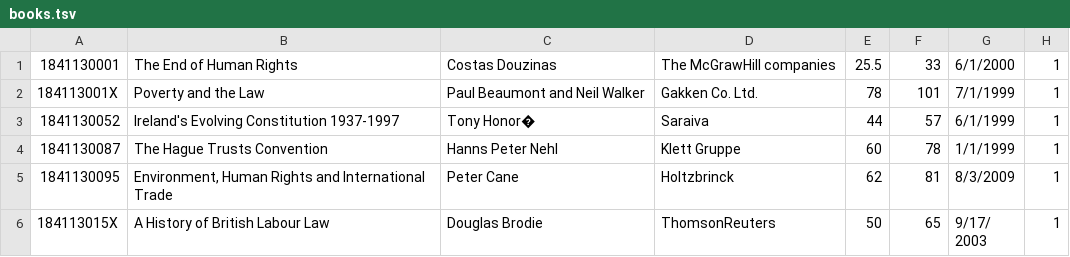
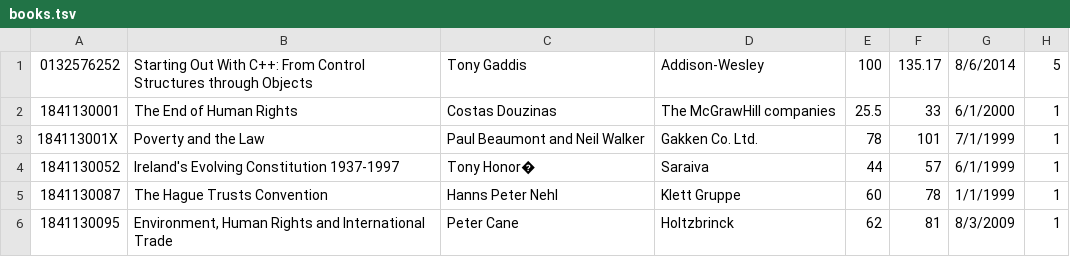
Before and after one commit to patsai2/22B-Project, a TSV file: 22B-Project/books.tsv, drawn as a sheet; only a part is shown; the shorter side is filled out with more unchanged rows.

```diff
--- a/22B-Project/books.tsv
+++ b/22B-Project/books.tsv
@@ -1 +1,2 @@
+0132576252	Starting Out With C++: From Control Structures through Objects	Tony Gaddis	Addison-Wesley	100	135.17	8/6/2014	5
 1841130001	The End of Human Rights	Costas Douzinas	The McGrawHill companies	25.5	33	6/1/2000	1
```
Also changed, not shown: 3 other files.
